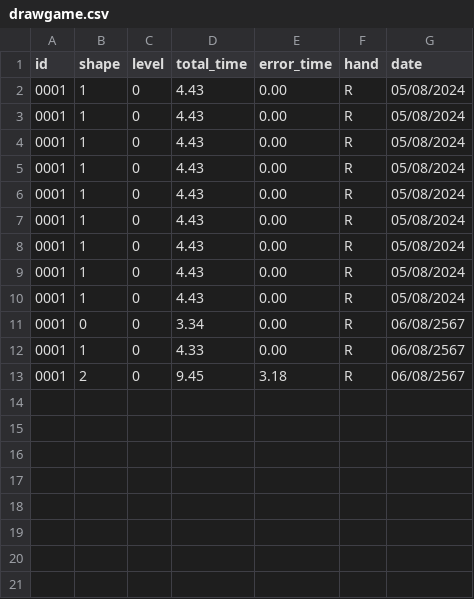
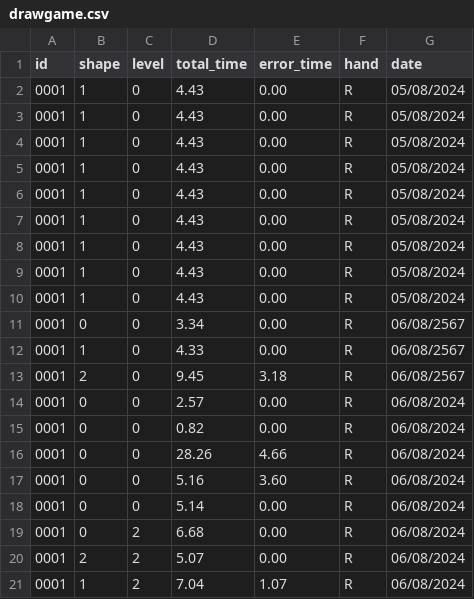
Before and after one commit to Sunwatcha303/VR-Healthy-Game, a CSV file: Database/drawgame.csv, drawn as a sheet.

```diff
--- a/Database/drawgame.csv
+++ b/Database/drawgame.csv
@@ -13 +13,9 @@ id,shape,level,total_time,error_time,hand,date
 0001,2,0,9.45,3.18,R,06/08/2567
+0001,0,0,2.57,0.00,R,06/08/2024
+0001,0,0,0.82,0.00,R,06/08/2024
+0001,0,0,28.26,4.66,R,06/08/2024
+0001,0,0,5.16,3.60,R,06/08/2024
+0001,0,0,5.14,0.00,R,06/08/2024
+0001,0,2,6.68,0.00,R,06/08/2024
+0001,2,2,5.07,0.00,R,06/08/2024
+0001,1,2,7.04,1.07,R,06/08/2024
```
Also changed, not shown: Database/ballgame.csv, 3 other files.
